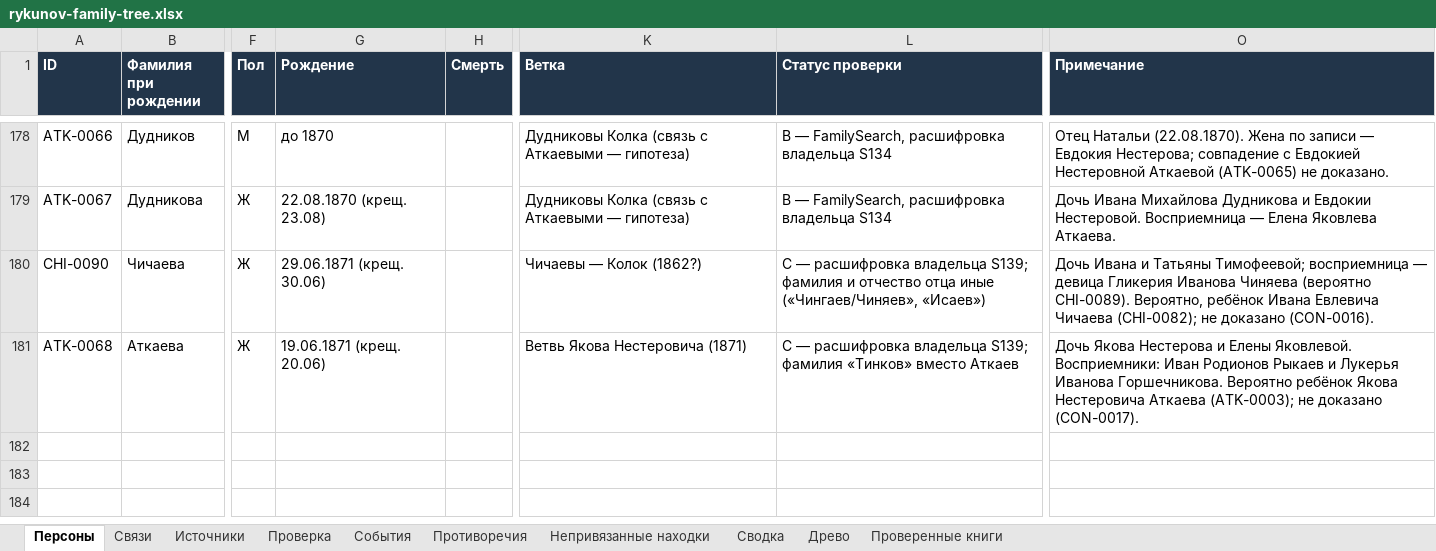
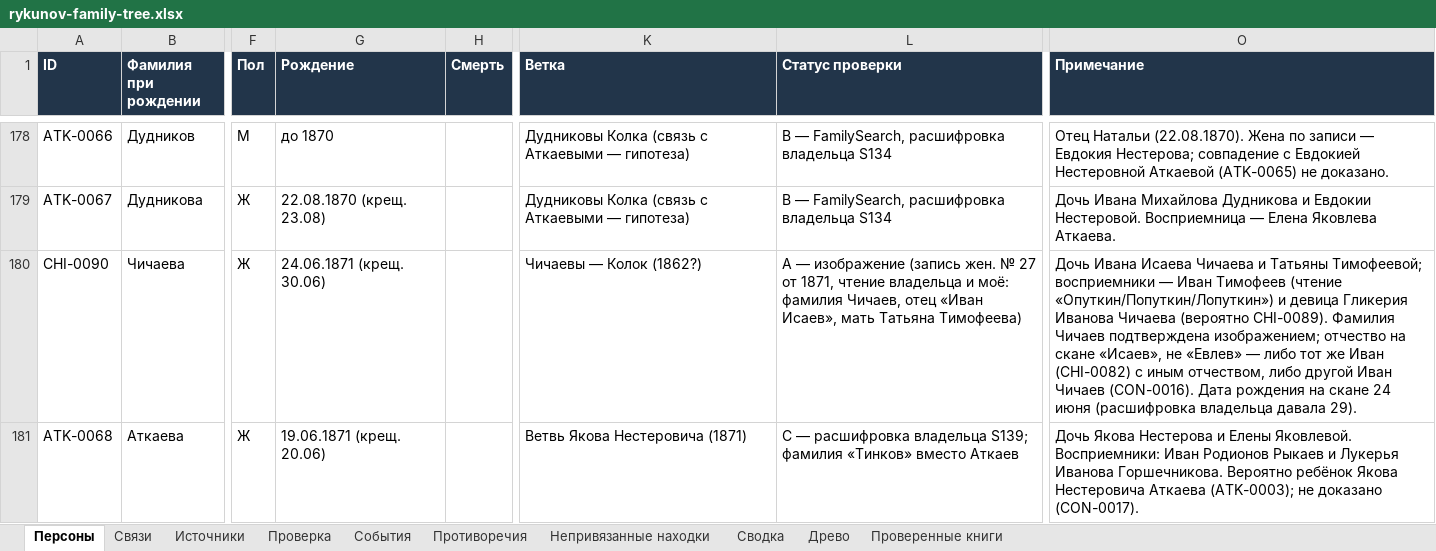
Before and after one commit to kilevoy/rykunov-family-tree, an Excel workbook: data/rykunov-family-tree.xlsx, sheet Персоны, drawn as a sheet; only a part is shown, gaps mark what is left out; values as stored, in another font and other column widths than the file's, no borders; the diff names each change by its address in the sheet, - before the commit and + after, or states it on an @@ line.

```diff
--- a/data/rykunov-family-tree.xlsx (sheet Персоны)
+++ b/data/rykunov-family-tree.xlsx (sheet Персоны)
-G180 (Рождение): 29.06.1871 (крещ. 30.06)
+G180 (Рождение): 24.06.1871 (крещ. 30.06)
-L180 (Статус проверки): C — расшифровка владельца S139; фамилия и отчество отца иные («Чингаев/Чиняев», «Исаев»)
+L180 (Статус проверки): A — изображение (запись жен. № 27 от 1871, чтение владельца и моё: фамилия Чичаев, отец «Иван Исаев», мать Татьяна Тимофеева)
-O180 (Примечание): Дочь Ивана и Татьяны Тимофеевой; восприемница — девица Гликерия Иванова Чиняева (вероятно CHI-0089). Вероятно, ребёнок Ивана Евлевича Чичаева (CHI-0082); не доказано (CON-0016).
+O180 (Примечание): Дочь Ивана Исаева Чичаева и Татьяны Тимофеевой; восприемники — Иван Тимофеев (чтение «Опуткин/Попуткин/Лопуткин») и девица Гликерия Иванова Чичаева (вероятно CHI-0089). Фамилия Чичаев подтверждена изображением; отчество на скане «Исаев», не «Евлев» — либо тот же Иван (CHI-0082) с иным отчеством, либо другой Иван Чичаев (CON-0016). Дата рождения на скане 24 июня (расшифровка владельца давала 29).
```
Also changed, not shown: sheet Связи, sheet Противоречия, sheet Источники.
